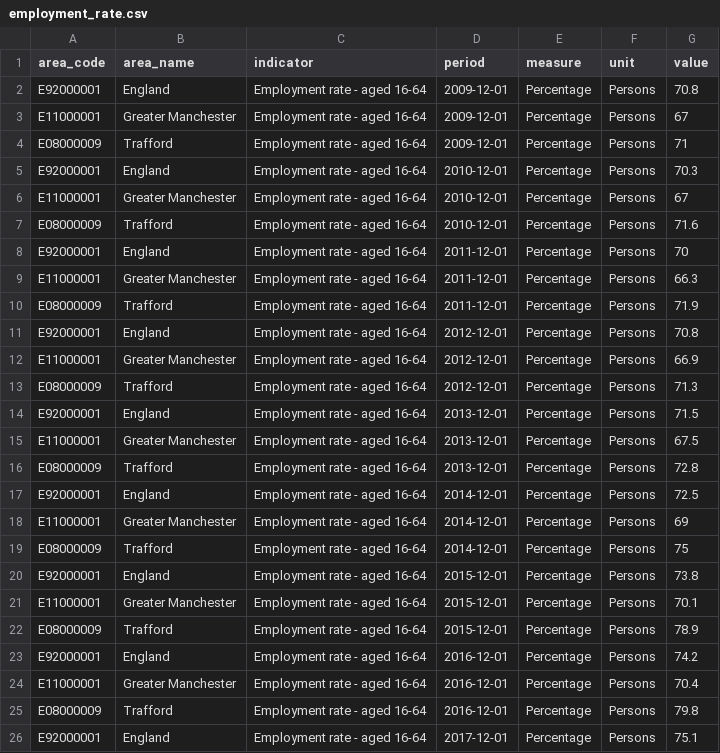
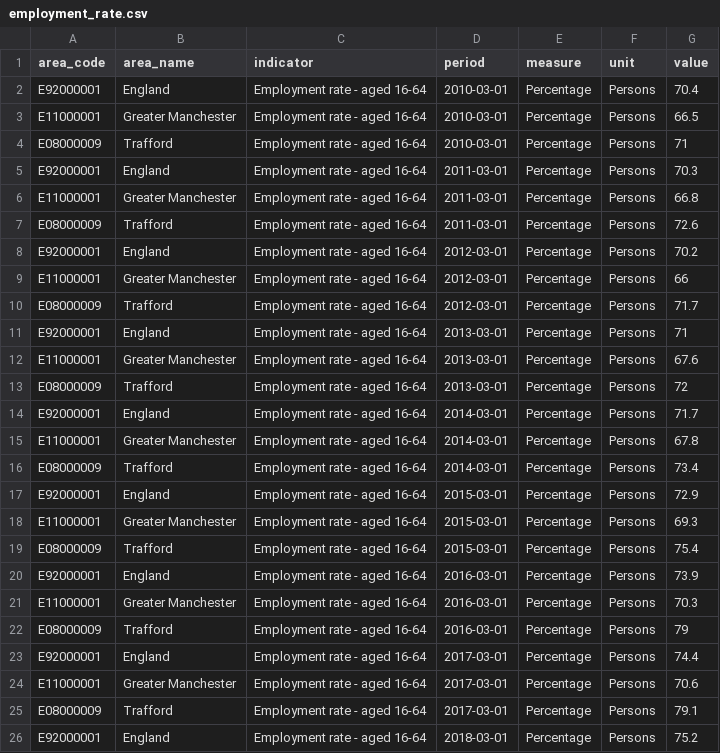
Before and after one commit to traffordDataLab/dashboard, a CSV file: data/places/employment_rate.csv, drawn as a sheet; only a part is shown; the diff covers the shown part only.

Commit message:
Updates
- Moved green flags to 'Green and Connected' priority
- Updated employment rate

```diff
--- a/data/places/employment_rate.csv
+++ b/data/places/employment_rate.csv
@@ -1,26 +1,26 @@
 area_code,area_name,indicator,period,measure,unit,value
-E92000001,England,Employment rate - aged 16-64,2009-12-01,Percentage,Persons,70.8
-E11000001,Greater Manchester,Employment rate - aged 16-64,2009-12-01,Percentage,Persons,67
-E08000009,Trafford,Employment rate - aged 16-64,2009-12-01,Percentage,Persons,71
-E92000001,England,Employment rate - aged 16-64,2010-12-01,Percentage,Persons,70.3
-E11000001,Greater Manchester,Employment rate - aged 16-64,2010-12-01,Percentage,Persons,67
-E08000009,Trafford,Employment rate - aged 16-64,2010-12-01,Percentage,Persons,71.6
-E92000001,England,Employment rate - aged 16-64,2011-12-01,Percentage,Persons,70
-E11000001,Greater Manchester,Employment rate - aged 16-64,2011-12-01,Percentage,Persons,66.3
-E08000009,Trafford,Employment rate - aged 16-64,2011-12-01,Percentage,Persons,71.9
-E92000001,England,Employment rate - aged 16-64,2012-12-01,Percentage,Persons,70.8
-E11000001,Greater Manchester,Employment rate - aged 16-64,2012-12-01,Percentage,Persons,66.9
-E08000009,Trafford,Employment rate - aged 16-64,2012-12-01,Percentage,Persons,71.3
-E92000001,England,Employment rate - aged 16-64,2013-12-01,Percentage,Persons,71.5
-E11000001,Greater Manchester,Employment rate - aged 16-64,2013-12-01,Percentage,Persons,67.5
-E08000009,Trafford,Employment rate - aged 16-64,2013-12-01,Percentage,Persons,72.8
-E92000001,England,Employment rate - aged 16-64,2014-12-01,Percentage,Persons,72.5
-E11000001,Greater Manchester,Employment rate - aged 16-64,2014-12-01,Percentage,Persons,69
-E08000009,Trafford,Employment rate - aged 16-64,2014-12-01,Percentage,Persons,75
-E92000001,England,Employment rate - aged 16-64,2015-12-01,Percentage,Persons,73.8
-E11000001,Greater Manchester,Employment rate - aged 16-64,2015-12-01,Percentage,Persons,70.1
-E08000009,Trafford,Employment rate - aged 16-64,2015-12-01,Percentage,Persons,78.9
-E92000001,England,Employment rate - aged 16-64,2016-12-01,Percentage,Persons,74.2
-E11000001,Greater Manchester,Employment rate - aged 16-64,2016-12-01,Percentage,Persons,70.4
-E08000009,Trafford,Employment rate - aged 16-64,2016-12-01,Percentage,Persons,79.8
-E92000001,England,Employment rate - aged 16-64,2017-12-01,Percentage,Persons,75.1
+E92000001,England,Employment rate - aged 16-64,2010-03-01,Percentage,Persons,70.4
+E11000001,Greater Manchester,Employment rate - aged 16-64,2010-03-01,Percentage,Persons,66.5
+E08000009,Trafford,Employment rate - aged 16-64,2010-03-01,Percentage,Persons,71
+E92000001,England,Employment rate - aged 16-64,2011-03-01,Percentage,Persons,70.3
+E11000001,Greater Manchester,Employment rate - aged 16-64,2011-03-01,Percentage,Persons,66.8
+E08000009,Trafford,Employment rate - aged 16-64,2011-03-01,Percentage,Persons,72.6
+E92000001,England,Employment rate - aged 16-64,2012-03-01,Percentage,Persons,70.2
+E11000001,Greater Manchester,Employment rate - aged 16-64,2012-03-01,Percentage,Persons,66
+E08000009,Trafford,Employment rate - aged 16-64,2012-03-01,Percentage,Persons,71.7
+E92000001,England,Employment rate - aged 16-64,2013-03-01,Percentage,Persons,71
+E11000001,Greater Manchester,Employment rate - aged 16-64,2013-03-01,Percentage,Persons,67.6
+E08000009,Trafford,Employment rate - aged 16-64,2013-03-01,Percentage,Persons,72
+E92000001,England,Employment rate - aged 16-64,2014-03-01,Percentage,Persons,71.7
+E11000001,Greater Manchester,Employment rate - aged 16-64,2014-03-01,Percentage,Persons,67.8
+E08000009,Trafford,Employment rate - aged 16-64,2014-03-01,Percentage,Persons,73.4
+E92000001,England,Employment rate - aged 16-64,2015-03-01,Percentage,Persons,72.9
+E11000001,Greater Manchester,Employment rate - aged 16-64,2015-03-01,Percentage,Persons,69.3
+E08000009,Trafford,Employment rate - aged 16-64,2015-03-01,Percentage,Persons,75.4
+E92000001,England,Employment rate - aged 16-64,2016-03-01,Percentage,Persons,73.9
+E11000001,Greater Manchester,Employment rate - aged 16-64,2016-03-01,Percentage,Persons,70.3
+E08000009,Trafford,Employment rate - aged 16-64,2016-03-01,Percentage,Persons,79
+E92000001,England,Employment rate - aged 16-64,2017-03-01,Percentage,Persons,74.4
+E11000001,Greater Manchester,Employment rate - aged 16-64,2017-03-01,Percentage,Persons,70.6
+E08000009,Trafford,Employment rate - aged 16-64,2017-03-01,Percentage,Persons,79.1
+E92000001,England,Employment rate - aged 16-64,2018-03-01,Percentage,Persons,75.2
```
Also changed, not shown: 10 edited cells elsewhere in this file, 10 other files.
